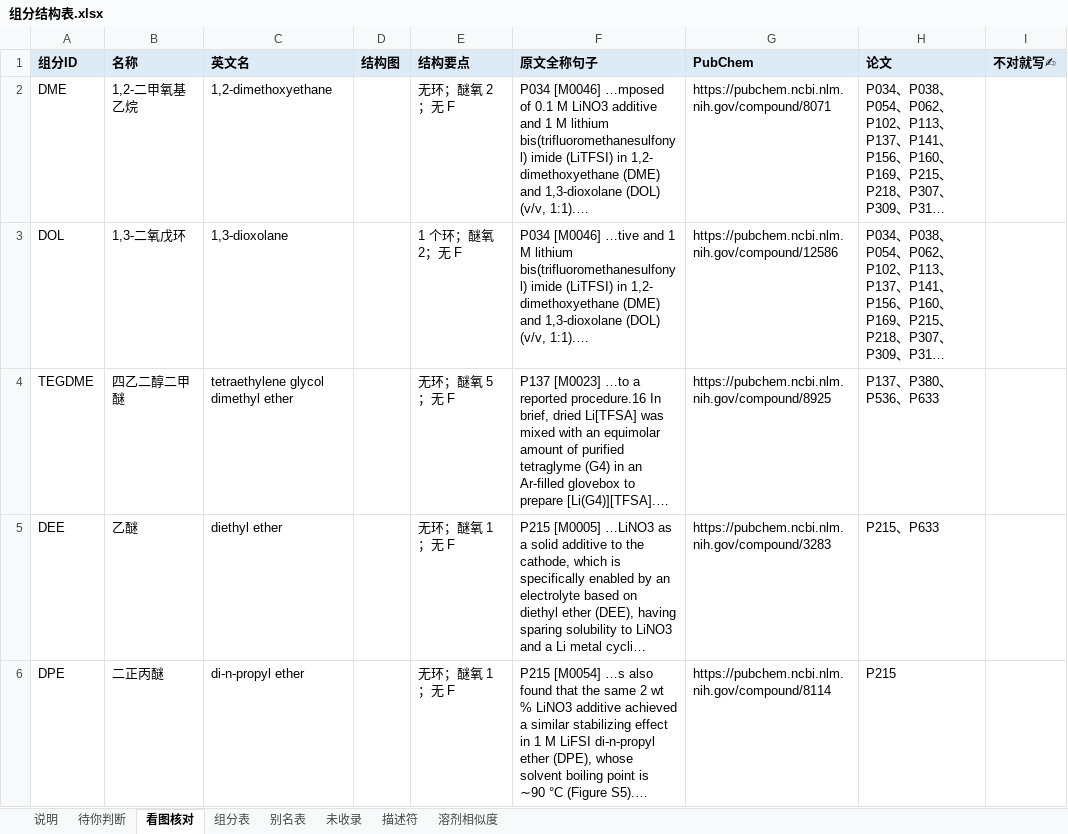
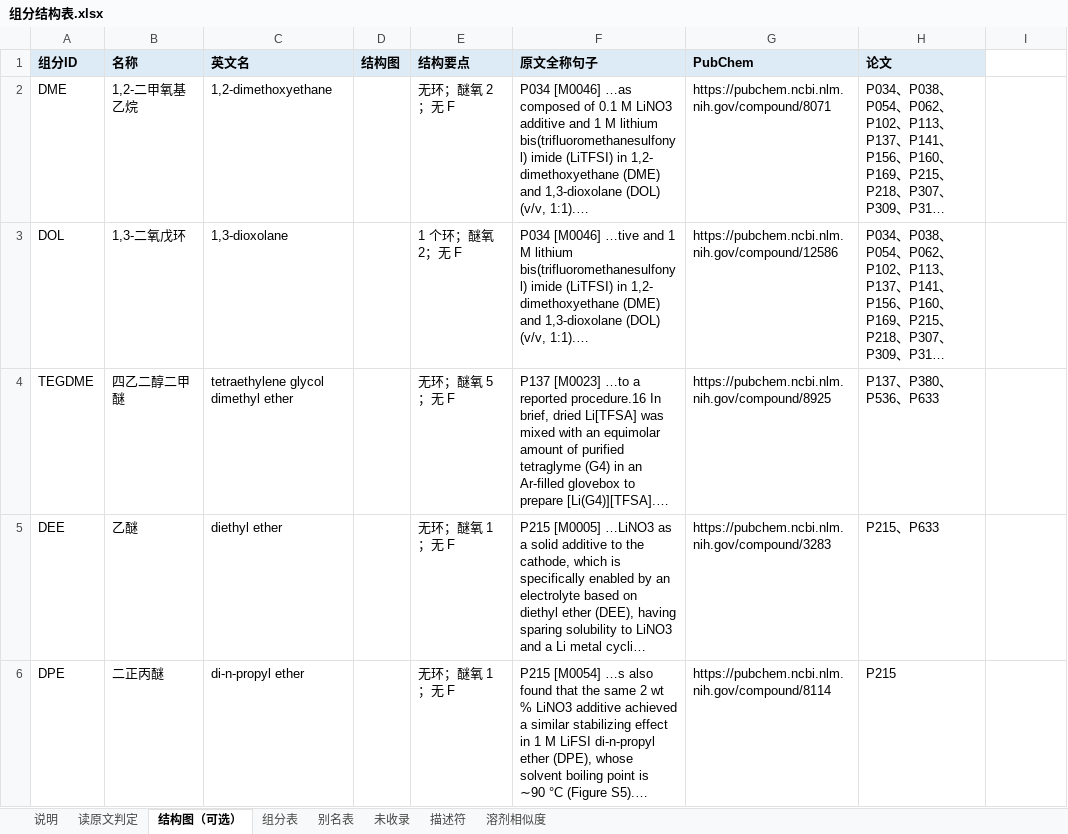
Before and after one commit to zhuonanli08/Li-S_Electrolyte_Conflicts, an Excel workbook: output/组分结构表_F版30篇_2026-10-31/组分结构表.xlsx, sheet 结构图（可选）, drawn as a sheet; only a part is shown; long unchanged cells end in …; values as stored, in another font and other column widths than the file's, no borders; charts and pictures not drawn; the diff covers the shown part only; the diff names each change by its address in the sheet, - before the commit and + after, or states it on an @@ line.

```diff
--- a/output/组分结构表_F版30篇_2026-10-31/组分结构表.xlsx (sheet 结构图（可选）)
+++ b/output/组分结构表_F版30篇_2026-10-31/组分结构表.xlsx (sheet 结构图（可选）)
-sheet tab: 待你判断
+sheet tab: 读原文判定
-sheet tab: 看图核对
+sheet tab: 结构图（可选）
-I1: 不对就写✍
+I1: (empty)
-I1 fill: #DDEBF7
+I1 fill: none
-F2 (原文全称句子): P034 [M0046] …mposed of 0.1…
+F2 (原文全称句子): P034 [M0046] …as composed of 0.1…
```
Also changed, not shown: 3 edited cells elsewhere in this sheet, sheet 读原文判定, sheet 别名表, sheet 说明, sheet 组分表, 8 other files.
